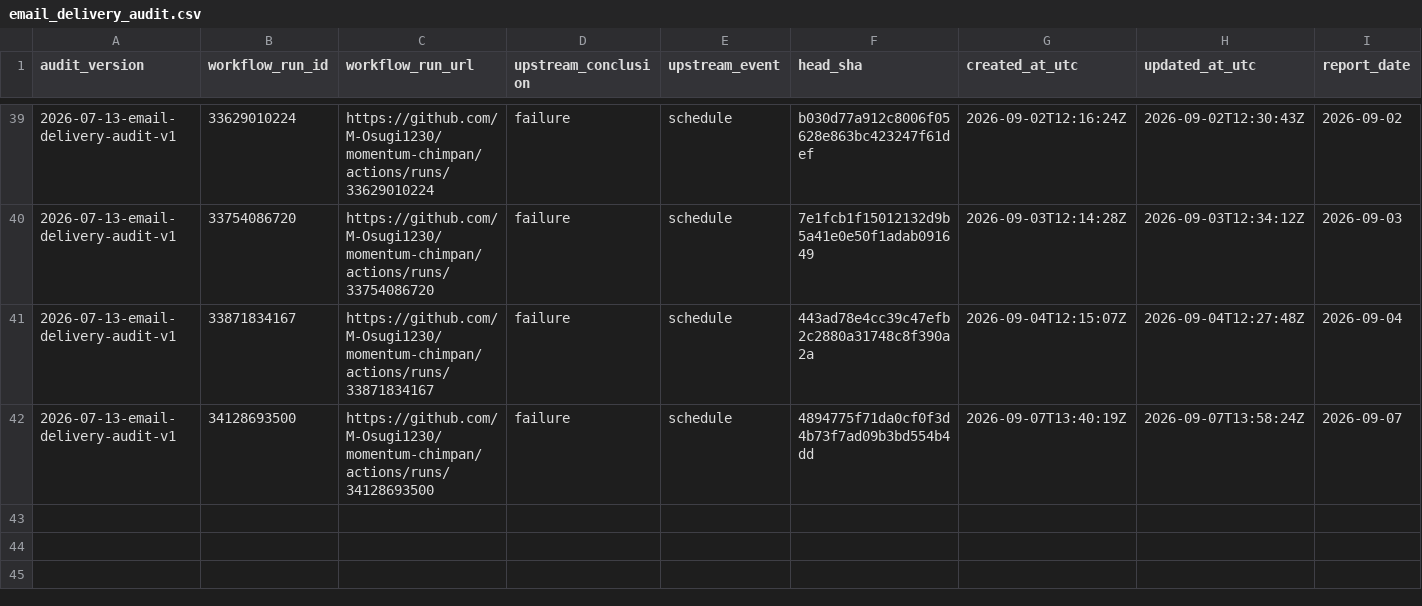
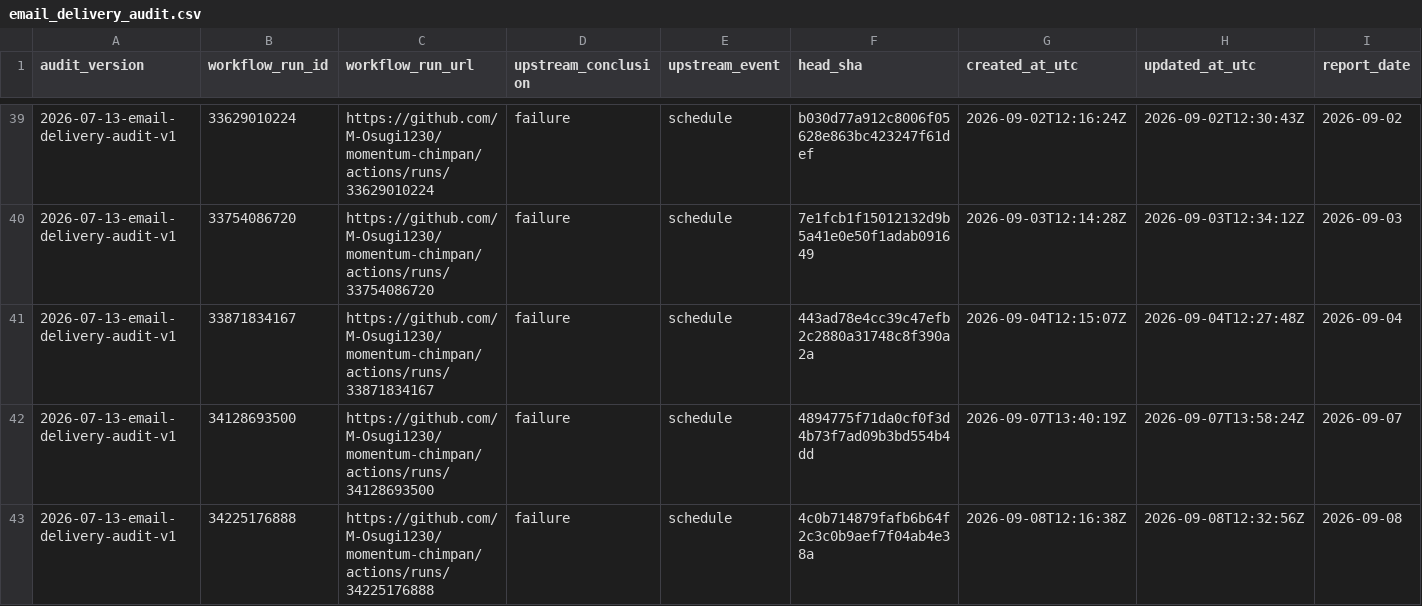
Before and after one commit to M-Osugi1230/momentum-chimpan, a CSV file: research/operations/email_delivery_audit.csv, drawn as a sheet; only a part is shown, gaps mark what is left out; rows hold the shown columns only; the diff names each change by its address in the sheet, - before the commit and + after, or states it on an @@ line.

```diff
--- a/research/operations/email_delivery_audit.csv
+++ b/research/operations/email_delivery_audit.csv
+row 43: 2026-07-13-email-delivery-audit-v1 | 34225176888 | https://github.com/M-Osugi1230/momentum-chimpan/actions/runs/34225176888 | failure | schedule | 4c0b714879fafb6b64f2c3c0b9aef7f04ab4e38a | 2026-09-08T12:16:38Z | 2026-09-08T12:32:56Z | 2026-09-08
```
Also changed, not shown: 1 other file.
